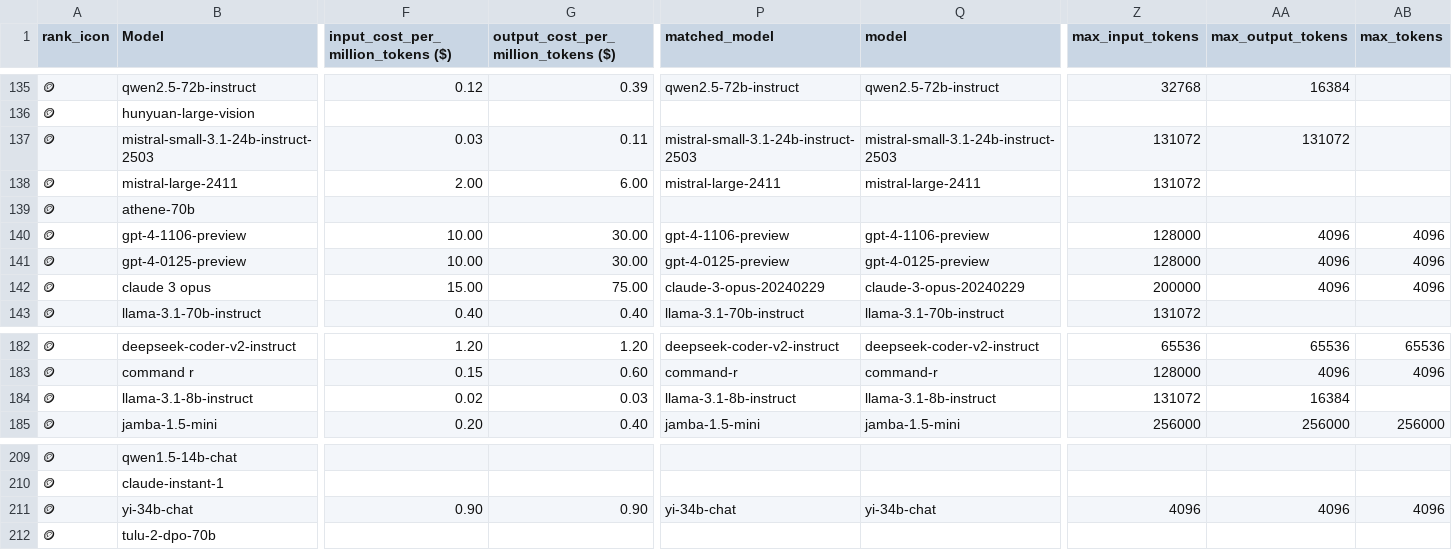
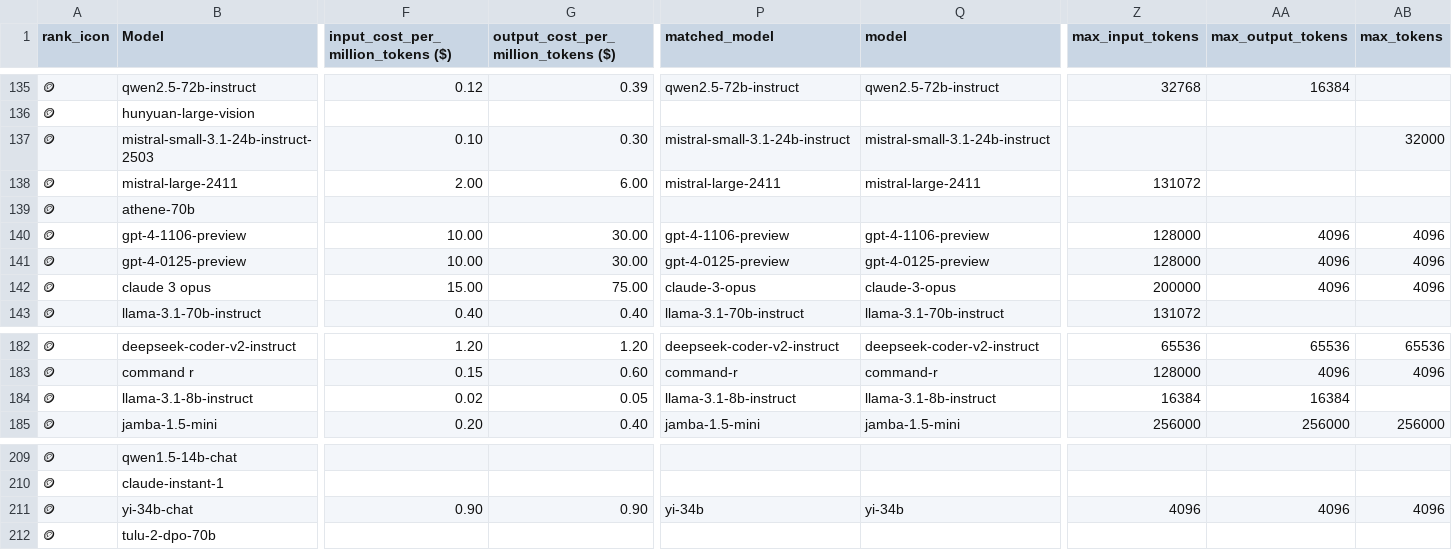
Before and after one commit to ZachLaik/compare-models, a CSV file: chatbot_arena_leaderboard_with_cost.csv, drawn as a sheet; only a part is shown, gaps mark what is left out; the diff covers the shown part only; the diff names each change by its address in the sheet, - before the commit and + after, or states it on an @@ line.

```diff
--- a/chatbot_arena_leaderboard_with_cost.csv
+++ b/chatbot_arena_leaderboard_with_cost.csv
-F137: 0.03
+F137: 0.10
-G137: 0.11
+G137: 0.30
-P137 (matched_model): mistral-small-3.1-24b-instruct-2503
+P137 (matched_model): mistral-small-3.1-24b-instruct
-Q137 (model): mistral-small-3.1-24b-instruct-2503
+Q137 (model): mistral-small-3.1-24b-instruct
-Z137 (max_input_tokens): 131072
+Z137 (max_input_tokens): (empty)
-AA137 (max_output_tokens): 131072
+AA137 (max_output_tokens): (empty)
-AB137 (max_tokens): (empty)
+AB137 (max_tokens): 32000
-P142 (matched_model): claude-3-opus-20240229
+P142 (matched_model): claude-3-opus
-Q142 (model): claude-3-opus-20240229
+Q142 (model): claude-3-opus
-G184: 0.03
+G184: 0.05
-Z184 (max_input_tokens): 131072
+Z184 (max_input_tokens): 16384
-P211 (matched_model): yi-34b-chat
+P211 (matched_model): yi-34b
-Q211 (model): yi-34b-chat
+Q211 (model): yi-34b
```
Also changed, not shown: 180 edited cells elsewhere in this file, 1 other file.
